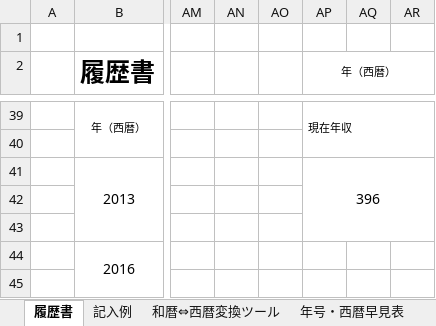
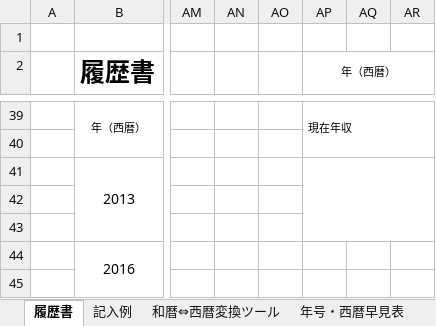
Before and after one commit to uminchegject/ToDo, an Excel workbook: Employ/履歴書.xlsx, sheet 履歴書, drawn as a sheet; only a part is shown, gaps mark what is left out; values as stored, in another font and other column widths than the file's, no borders; charts and pictures not drawn; the diff covers the shown part only; the diff names each change by its address in the sheet, - before the commit and + after, or states it on an @@ line.

```diff
--- a/Employ/履歴書.xlsx (sheet 履歴書)
+++ b/Employ/履歴書.xlsx (sheet 履歴書)
-AP41 (年（西暦）): 396
+AP41 (年（西暦）): (empty)
```
Also changed, not shown: 1 edited cell elsewhere in this sheet, 2 other files.
